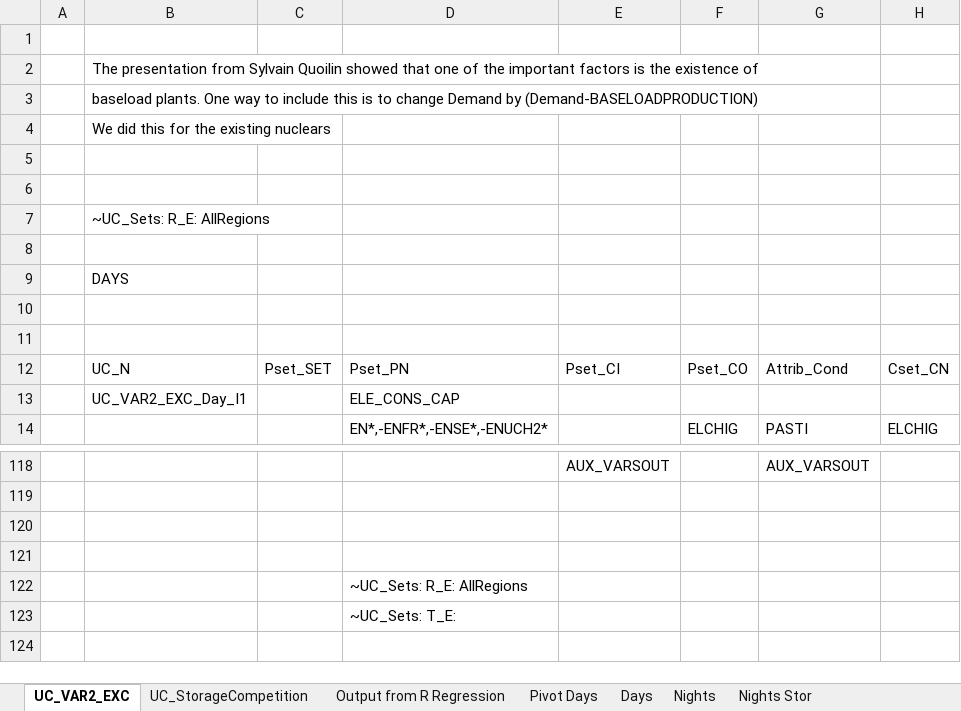
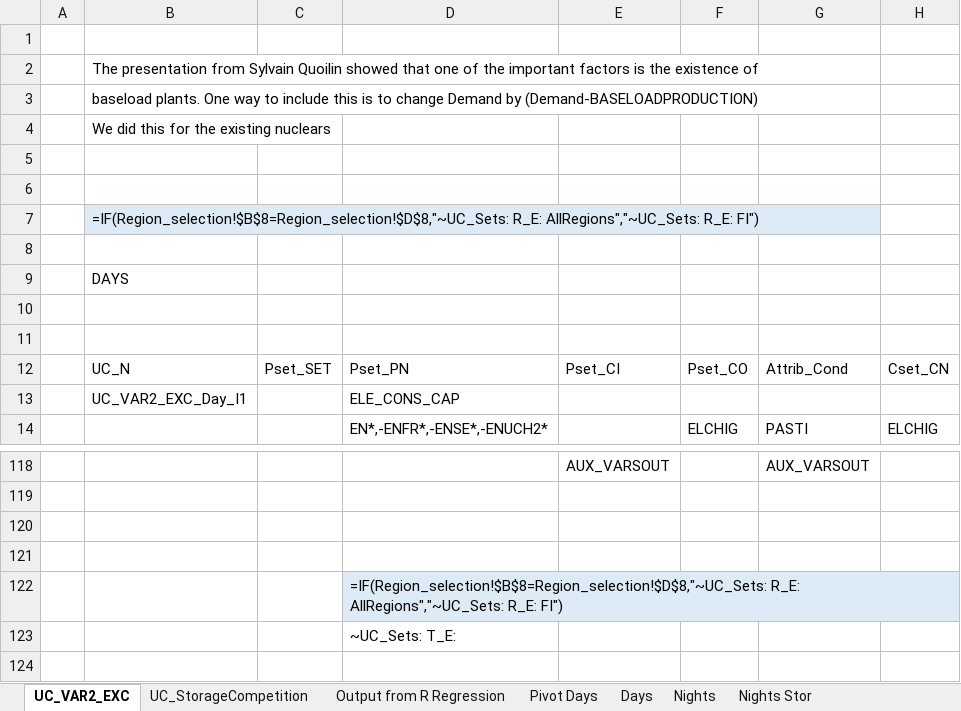
Before and after one commit to Padam-Adhikari/TIMES_FIN_REG, an Excel workbook: Reg-FINTIMES/SuppXLS/Scen_SepDb-ZIET_VAR_Stor.xlsx, sheet UC_VAR2_EXC, drawn as a sheet; only a part is shown, gaps mark what is left out; values as stored, in another font and other column widths than the file's, no borders; formulas are shown in place of their values; conditional formats not drawn; the diff names each change by its address in the sheet, - before the commit and + after, or states it on an @@ line.

```diff
--- a/Reg-FINTIMES/SuppXLS/Scen_SepDb-ZIET_VAR_Stor.xlsx (sheet UC_VAR2_EXC)
+++ b/Reg-FINTIMES/SuppXLS/Scen_SepDb-ZIET_VAR_Stor.xlsx (sheet UC_VAR2_EXC)
-B7: ~UC_Sets: R_E: AllRegions
+B7: =IF(Region_selection!$B$8=Region_selection!$D$8,"~UC_Sets: R_E: AllRegions","~UC_Sets: R_E: FI")
-B7 fill: none
+B7 fill: #DDEBF7
-D122: ~UC_Sets: R_E: AllRegions
+D122: =IF(Region_selection!$B$8=Region_selection!$D$8,"~UC_Sets: R_E: AllRegions","~UC_Sets: R_E: FI")
-D122 fill: none
+D122 fill: #DDEBF7
```
Also changed, not shown: sheet UC_StorageCompetition, other sheet tabs, Reg-FINTIMES/SuppXLS/Scen_BIOPOT_BIOM16_ForestBAU.xlsx, Reg-FINTIMES/SuppXLS/Scen_Diversified_Cement.xlsx, 25 other files.
